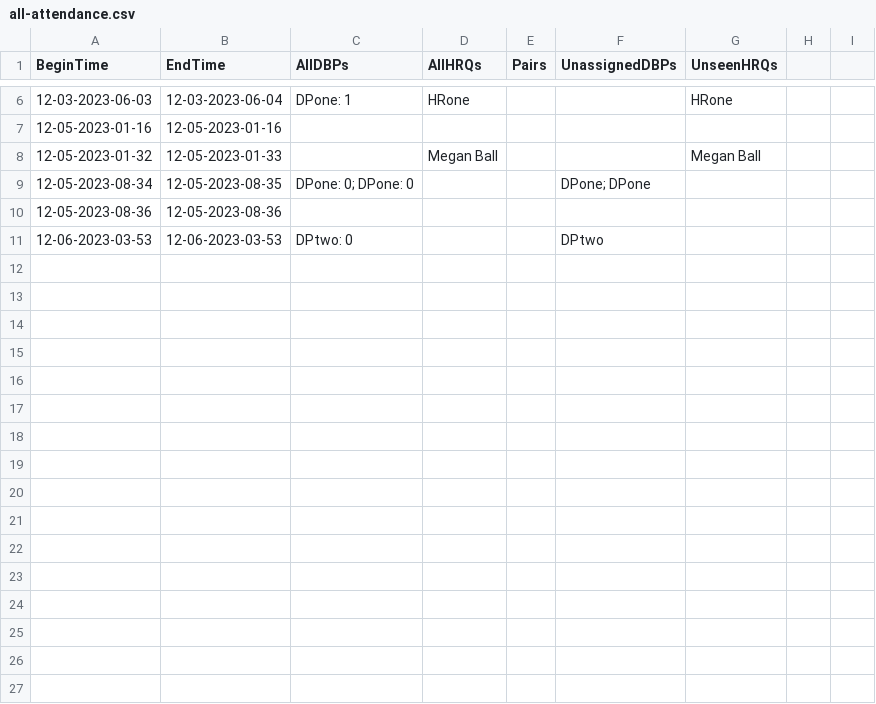
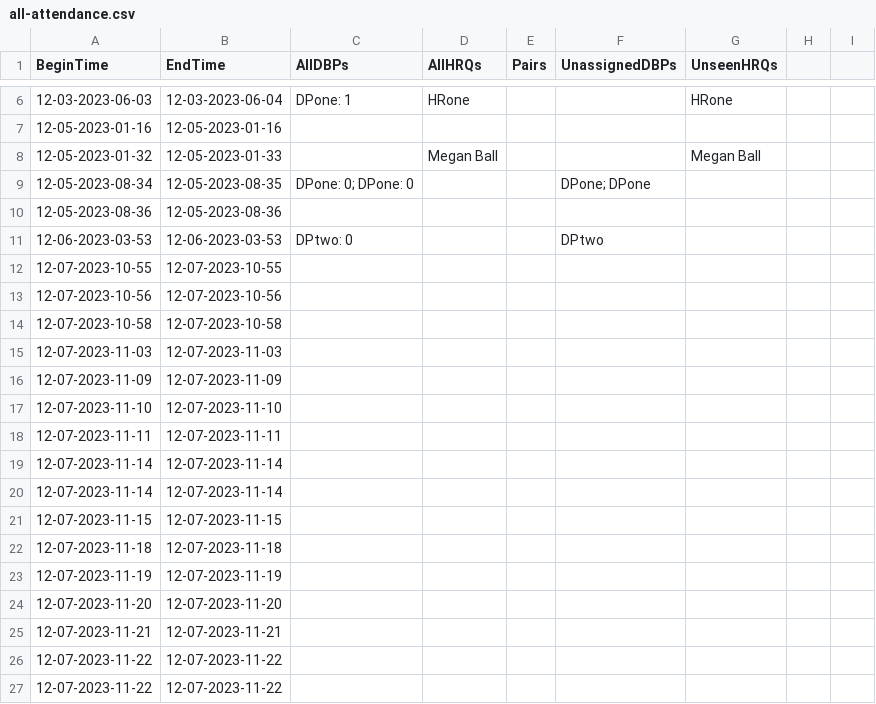
Before and after one commit to cs0320-f23/term-project-rdbrooks-meball-jzdzilow-sridley, a CSV file: back/data/all-attendance.csv, drawn as a sheet; only a part is shown, gaps mark what is left out.

```diff
--- a/back/data/all-attendance.csv
+++ b/back/data/all-attendance.csv
@@ -11 +11,17 @@ BeginTime, EndTime, AllDBPs, AllHRQs, Pairs, UnassignedDBPs, UnseenHRQs
 12-06-2023-03-53, 12-06-2023-03-53, DPtwo: 0, , , DPtwo,
+12-07-2023-10-55, 12-07-2023-10-55, , , , ,
+12-07-2023-10-56, 12-07-2023-10-56, , , , ,
+12-07-2023-10-58, 12-07-2023-10-58, , , , ,
+12-07-2023-11-03, 12-07-2023-11-03, , , , ,
+12-07-2023-11-09, 12-07-2023-11-09, , , , ,
+12-07-2023-11-10, 12-07-2023-11-10, , , , ,
+12-07-2023-11-11, 12-07-2023-11-11, , , , ,
+12-07-2023-11-14, 12-07-2023-11-14, , , , ,
+12-07-2023-11-14, 12-07-2023-11-14, , , , ,
+12-07-2023-11-15, 12-07-2023-11-15, , , , ,
+12-07-2023-11-18, 12-07-2023-11-18, , , , ,
+12-07-2023-11-19, 12-07-2023-11-19, , , , ,
+12-07-2023-11-20, 12-07-2023-11-20, , , , ,
+12-07-2023-11-21, 12-07-2023-11-21, , , , ,
+12-07-2023-11-22, 12-07-2023-11-22, , , , ,
+12-07-2023-11-22, 12-07-2023-11-22, , , , ,
```
Also changed, not shown: 37 other files.
